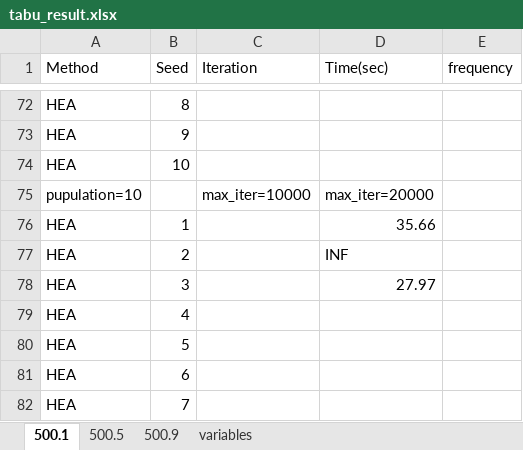
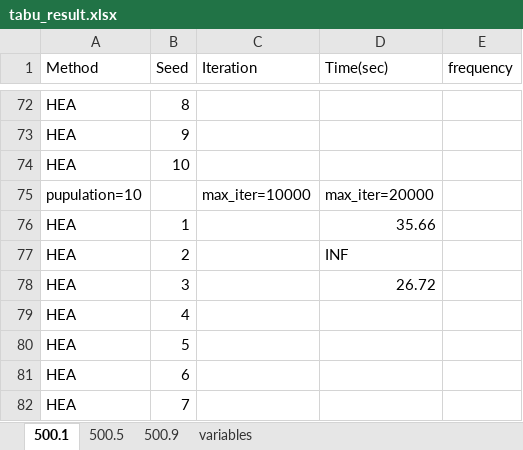
Before and after one commit to ssfc/npbenchmark, an Excel workbook: npbenchmark-main/tabucol_vector/tabu_result.xlsx, sheet 500.1, drawn as a sheet; only a part is shown, gaps mark what is left out; values as stored, in another font and other column widths than the file's, no borders; the diff names each change by its address in the sheet, - before the commit and + after, or states it on an @@ line.

Commit message:
309	Replace adj_list with dynamic;

```diff
--- a/npbenchmark-main/tabucol_vector/tabu_result.xlsx (sheet 500.1)
+++ b/npbenchmark-main/tabucol_vector/tabu_result.xlsx (sheet 500.1)
-D78 (Time(sec)): 27.97
+D78 (Time(sec)): 26.72
```
Also changed, not shown: 3 other files.
